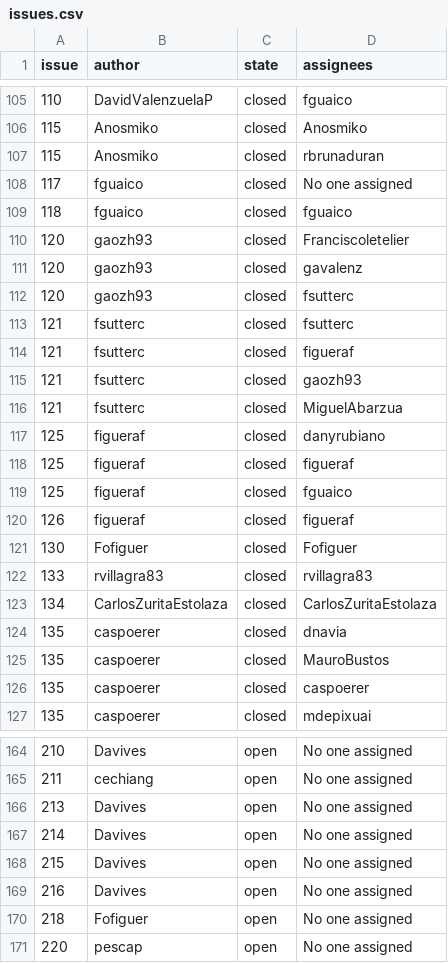
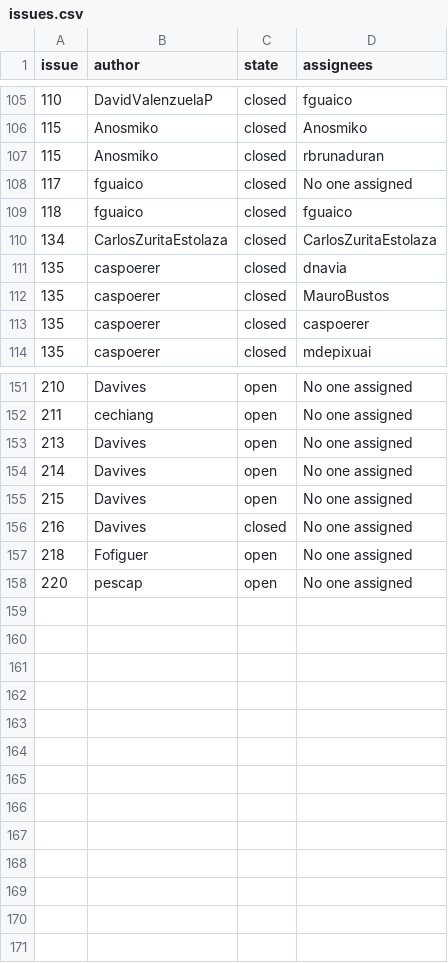
Before and after one commit to fsutterc/WebScrapingMDS, a CSV file: producto3/issues.csv, drawn as a sheet; only a part is shown, gaps mark what is left out.

```diff
--- a/producto3/issues.csv
+++ b/producto3/issues.csv
@@ -109,15 +109,2 @@ issue,author,state,assignees
 118,fguaico,closed,fguaico
-120,gaozh93,closed,Franciscoletelier
-120,gaozh93,closed,gavalenz
-120,gaozh93,closed,fsutterc
-121,fsutterc,closed,fsutterc
-121,fsutterc,closed,figueraf
-121,fsutterc,closed,gaozh93
-121,fsutterc,closed,MiguelAbarzua
-125,figueraf,closed,danyrubiano
-125,figueraf,closed,figueraf
-125,figueraf,closed,fguaico
-126,figueraf,closed,figueraf
-130,Fofiguer,closed,Fofiguer
-133,rvillagra83,closed,rvillagra83
 134,CarlosZuritaEstolaza,closed,CarlosZuritaEstolaza
@@ -168,3 +155,3 @@ issue,author,state,assignees
 215,Davives,open,No one assigned
-216,Davives,open,No one assigned
+216,Davives,closed,No one assigned
 218,Fofiguer,open,No one assigned
```
Also changed, not shown: 1 other file.
